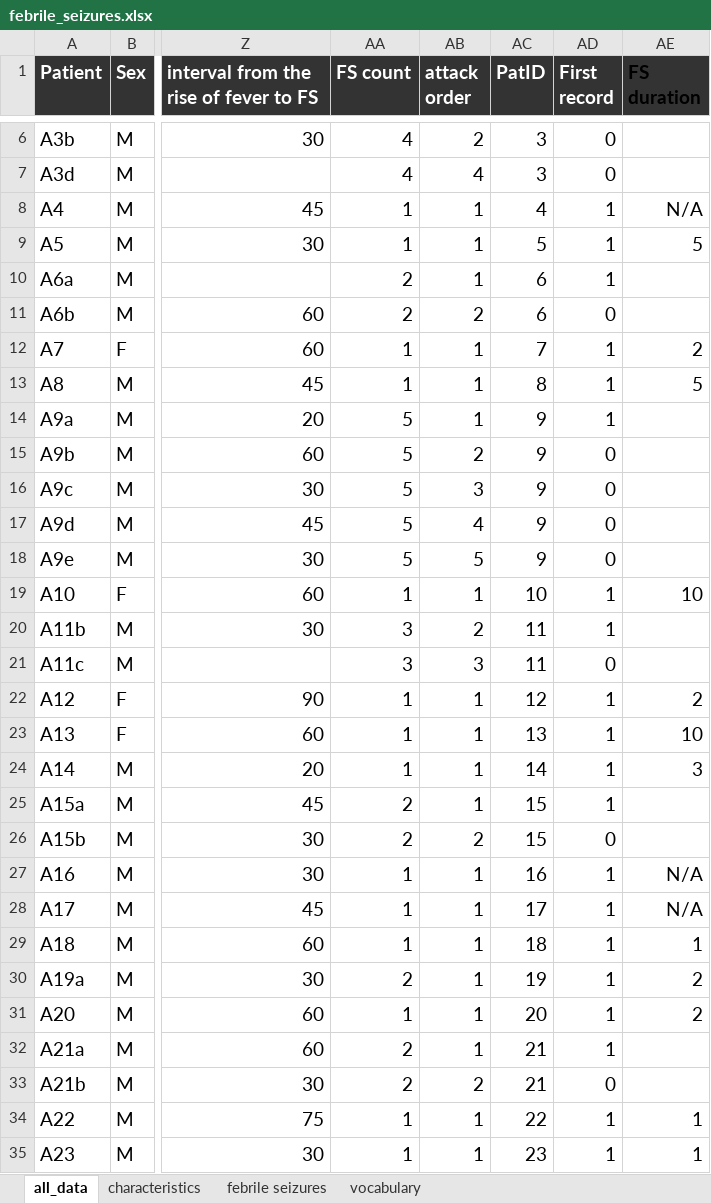
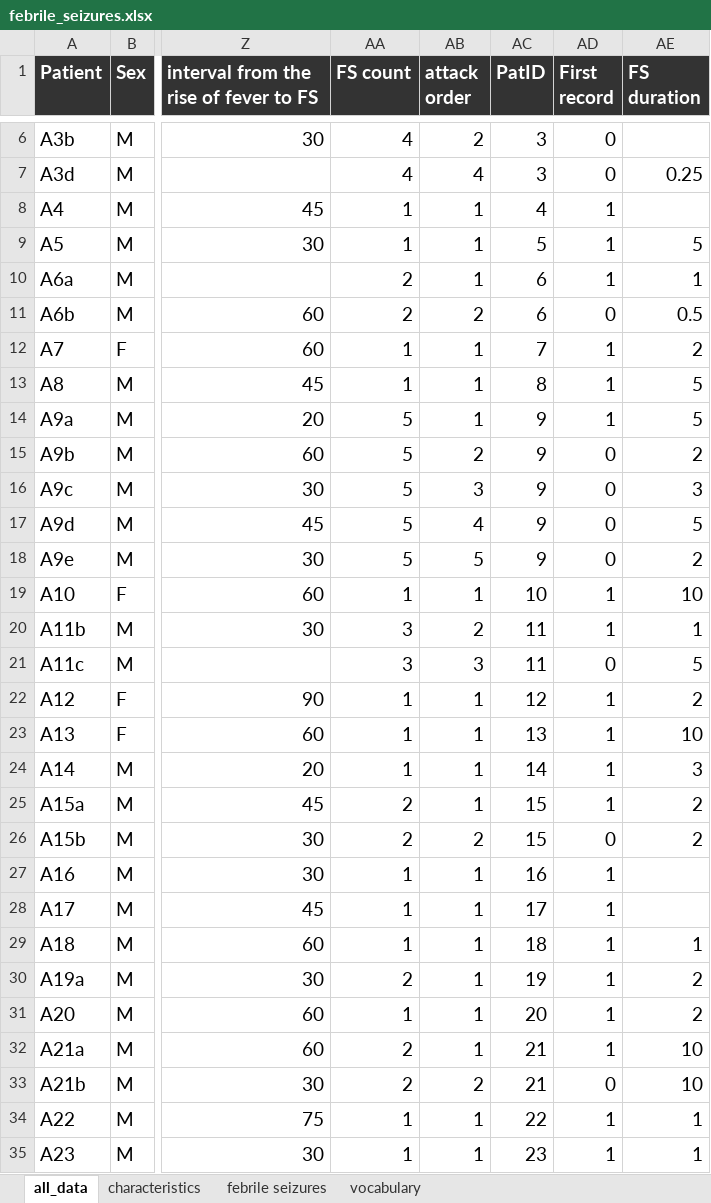
Before and after one commit to renelabounek/febrile-seizure-blood-models, an Excel workbook: febrile_seizures.xlsx, sheet all_data, drawn as a sheet; only a part is shown, gaps mark what is left out; values as stored, in another font and other column widths than the file's, no borders; the diff covers the shown part only; the diff names each change by its address in the sheet, - before the commit and + after, or states it on an @@ line.

Commit message:
Add FS duration description

```diff
--- a/febrile_seizures.xlsx (sheet all_data)
+++ b/febrile_seizures.xlsx (sheet all_data)
-AE1 text colour: black
+AE1 text colour: #FFFFFF
-AE7 (FS duration): (empty)
+AE7 (FS duration): 0.25
-AE8 (FS duration): N/A
+AE8 (FS duration): (empty)
-AE10 (FS duration): (empty)
+AE10 (FS duration): 1
-AE11 (FS duration): (empty)
+AE11 (FS duration): 0.5
-AE14 (FS duration): (empty)
+AE14 (FS duration): 5
-AE15 (FS duration): (empty)
+AE15 (FS duration): 2
-AE16 (FS duration): (empty)
+AE16 (FS duration): 3
-AE17 (FS duration): (empty)
+AE17 (FS duration): 5
-AE18 (FS duration): (empty)
+AE18 (FS duration): 2
-AE20 (FS duration): (empty)
+AE20 (FS duration): 1
-AE21 (FS duration): (empty)
+AE21 (FS duration): 5
-AE25:AE26 (FS duration): (empty)
+AE25:AE26 (FS duration): 2
-AE27:AE28 (FS duration): N/A
+AE27:AE28 (FS duration): (empty)
-AE32:AE33 (FS duration): (empty)
+AE32:AE33 (FS duration): 10
```
Also changed, not shown: 18 edited cells and cell formats elsewhere in this sheet, sheet characteristics, 1 other file.
